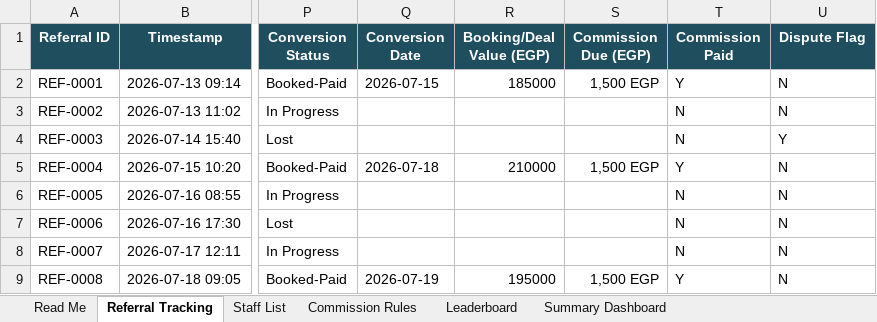
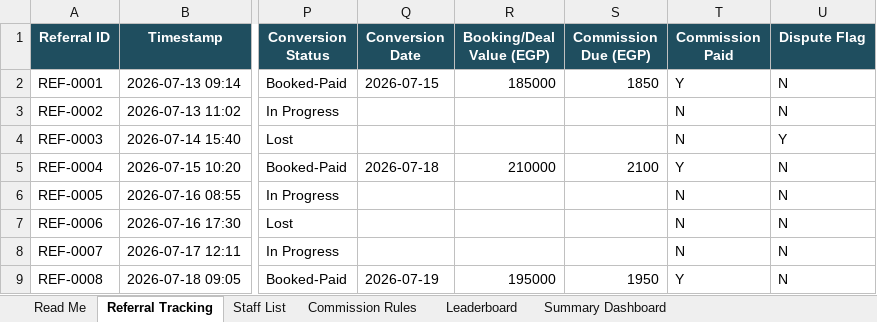
Before and after one commit to moatazsamir0044-jpg/Nest-partners-v1, an Excel workbook: docs/nest-ambassadors/06-referral-tracking-sheet.xlsx, sheet Referral Tracking, drawn as a sheet; only a part is shown, gaps mark what is left out; values as stored, in another font and other column widths than the file's, no borders; conditional formats not drawn; the diff names each change by its address in the sheet, - before the commit and + after, or states it on an @@ line.

```diff
--- a/docs/nest-ambassadors/06-referral-tracking-sheet.xlsx (sheet Referral Tracking)
+++ b/docs/nest-ambassadors/06-referral-tracking-sheet.xlsx (sheet Referral Tracking)
-S2 (Commission Due (EGP)): 1,500 EGP
+S2 (Commission Due (EGP)): 1850
-S5 (Commission Due (EGP)): 1,500 EGP
+S5 (Commission Due (EGP)): 2100
-S9 (Commission Due (EGP)): 1,500 EGP
+S9 (Commission Due (EGP)): 1950
```
Also changed, not shown: sheet Commission Rules, sheet Read Me, sheet Summary Dashboard, sheet Leaderboard, formulas that keep their value.
